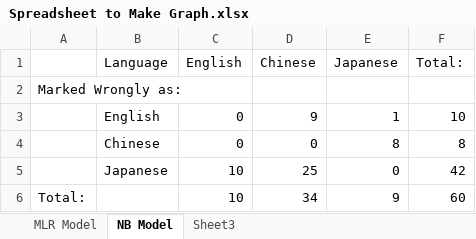
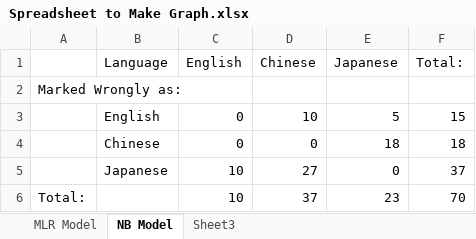
Before and after one commit to loretoparisi/nlpfinal, an Excel workbook: final report/Spreadsheet to Make Graph.xlsx, sheet NB Model, drawn as a sheet; values as stored, in another font and other column widths than the file's, no borders; charts and pictures not drawn; removed rows and columns are numbered as before the commit, all else as after; the diff names each change by its address in the sheet, - before the commit and + after, or states it on an @@ line.

Commit message:
Edited final report

```diff
--- a/final report/Spreadsheet to Make Graph.xlsx (sheet NB Model)
+++ b/final report/Spreadsheet to Make Graph.xlsx (sheet NB Model)
-row 3:  | English | 0 | 9 | 1 | 10
+row 3:  | English | 0 | 10 | 5 | 15
-E4 (Japanese): 8
+E4 (Japanese): 18
-F4 (Total:): 8
+F4 (Total:): 18
-D5 (Chinese): 25
+D5 (Chinese): 27
-F5 (Total:): 42
+F5 (Total:): 37
-D6 (Chinese): 34
+D6 (Chinese): 37
-E6 (Japanese): 9
+E6 (Japanese): 23
-F6 (Total:): 60
+F6 (Total:): 70
```
Also changed, not shown: sheet MLR Model, charts or pictures, 5 other files.
